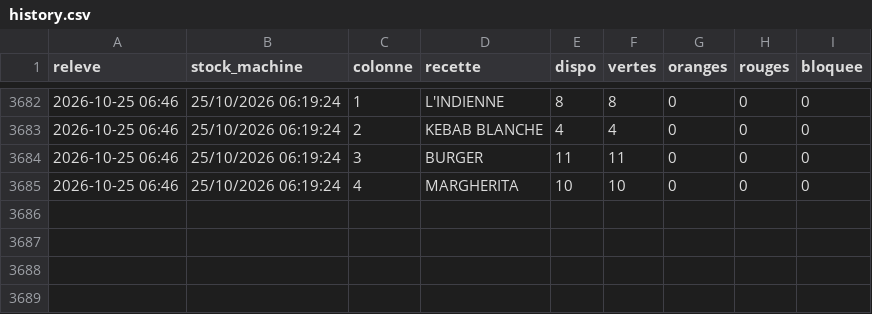
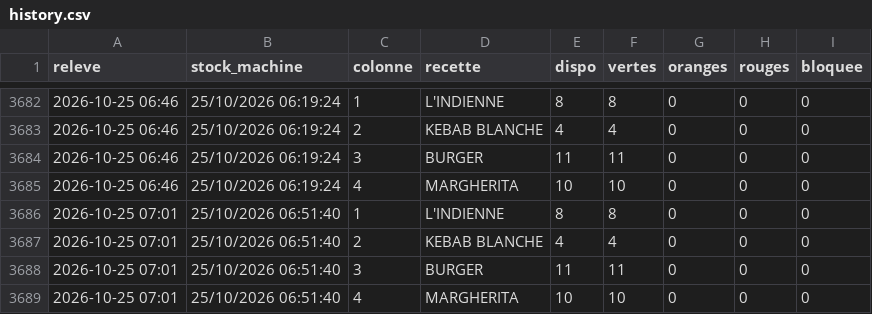
Before and after one commit to arllaspeciale-arch/distrib-stock, a CSV file: history.csv, drawn as a sheet; only a part is shown, gaps mark what is left out.

Commit message:
stock 25/10 07:01

```diff
--- a/history.csv
+++ b/history.csv
@@ -3685 +3685,5 @@ releve,stock_machine,colonne,recette,dispo,vertes,oranges,rouges,bloquee
 2026-10-25 06:46,25/10/2026 06:19:24,4,MARGHERITA,10,10,0,0,0
+2026-10-25 07:01,25/10/2026 06:51:40,1,L'INDIENNE,8,8,0,0,0
+2026-10-25 07:01,25/10/2026 06:51:40,2,KEBAB BLANCHE,4,4,0,0,0
+2026-10-25 07:01,25/10/2026 06:51:40,3,BURGER,11,11,0,0,0
+2026-10-25 07:01,25/10/2026 06:51:40,4,MARGHERITA,10,10,0,0,0
```
Also changed, not shown: 1 other file.
